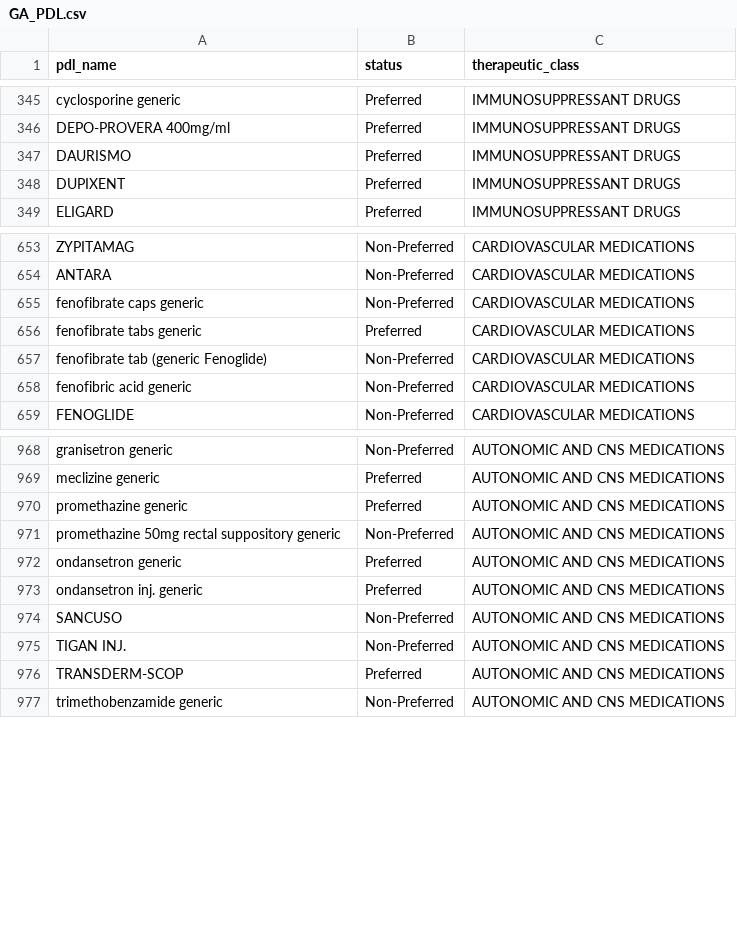
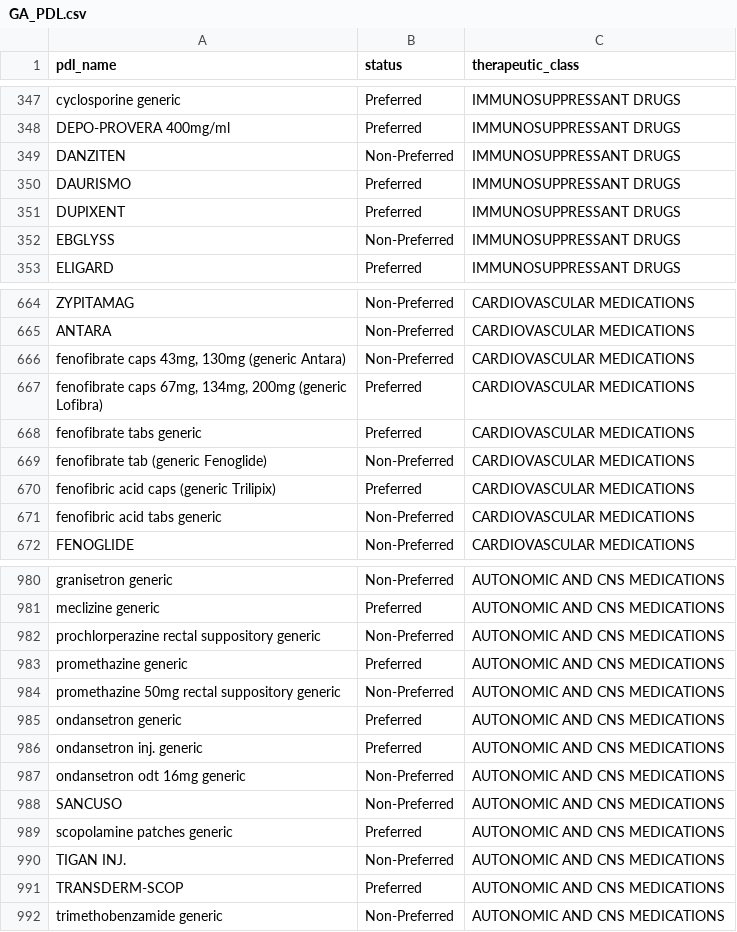
Before and after one commit to hgarrison-artia/PDL_Scraper, a CSV file: GA/GA_PDL.csv, drawn as a sheet; only a part is shown, gaps mark what is left out; the diff covers the shown part only.

```diff
--- a/GA/GA_PDL.csv
+++ b/GA/GA_PDL.csv
@@ -346,4 +350,6 @@ cyclosporine generic,Preferred,IMMUNOSUPPRESSANT DRUGS
 DEPO-PROVERA 400mg/ml,Preferred,IMMUNOSUPPRESSANT DRUGS
+DANZITEN,Non-Preferred,IMMUNOSUPPRESSANT DRUGS
 DAURISMO,Preferred,IMMUNOSUPPRESSANT DRUGS
 DUPIXENT,Preferred,IMMUNOSUPPRESSANT DRUGS
+EBGLYSS,Non-Preferred,IMMUNOSUPPRESSANT DRUGS
 ELIGARD,Preferred,IMMUNOSUPPRESSANT DRUGS
@@ -655,6 +671,9 @@ ZYPITAMAG,Non-Preferred,CARDIOVASCULAR MEDICATIONS
 ANTARA,Non-Preferred,CARDIOVASCULAR MEDICATIONS
-fenofibrate caps generic,Non-Preferred,CARDIOVASCULAR MEDICATIONS
+"fenofibrate caps 43mg, 130mg (generic Antara)",Non-Preferred,CARDIOVASCULAR MEDICATIONS
+"fenofibrate caps 67mg, 134mg, 200mg (generic
+Lofibra)",Preferred,CARDIOVASCULAR MEDICATIONS
 fenofibrate tabs generic,Preferred,CARDIOVASCULAR MEDICATIONS
 fenofibrate tab (generic Fenoglide),Non-Preferred,CARDIOVASCULAR MEDICATIONS
-fenofibric acid generic,Non-Preferred,CARDIOVASCULAR MEDICATIONS
+fenofibric acid caps (generic Trilipix),Preferred,CARDIOVASCULAR MEDICATIONS
+fenofibric acid tabs generic,Non-Preferred,CARDIOVASCULAR MEDICATIONS
 FENOGLIDE,Non-Preferred,CARDIOVASCULAR MEDICATIONS
@@ -975,2 +995,3 @@ granisetron generic,Non-Preferred,AUTONOMIC AND CNS MEDICATIONS
 meclizine generic,Preferred,AUTONOMIC AND CNS MEDICATIONS
+prochlorperazine rectal suppository generic,Non-Preferred,AUTONOMIC AND CNS MEDICATIONS
 promethazine generic,Preferred,AUTONOMIC AND CNS MEDICATIONS
@@ -979,3 +1000,5 @@ ondansetron generic,Preferred,AUTONOMIC AND CNS MEDICATIONS
 ondansetron inj. generic,Preferred,AUTONOMIC AND CNS MEDICATIONS
+ondansetron odt 16mg generic,Non-Preferred,AUTONOMIC AND CNS MEDICATIONS
 SANCUSO,Non-Preferred,AUTONOMIC AND CNS MEDICATIONS
+scopolamine patches generic,Preferred,AUTONOMIC AND CNS MEDICATIONS
 TIGAN INJ.,Non-Preferred,AUTONOMIC AND CNS MEDICATIONS
```
Also changed, not shown: 24 added rows, 23 removed rows and 30 edited cells elsewhere in this file, GA/GA_clinical_output_data.csv, GA/GA_clinical_skipped_data.csv, 15 other files.
